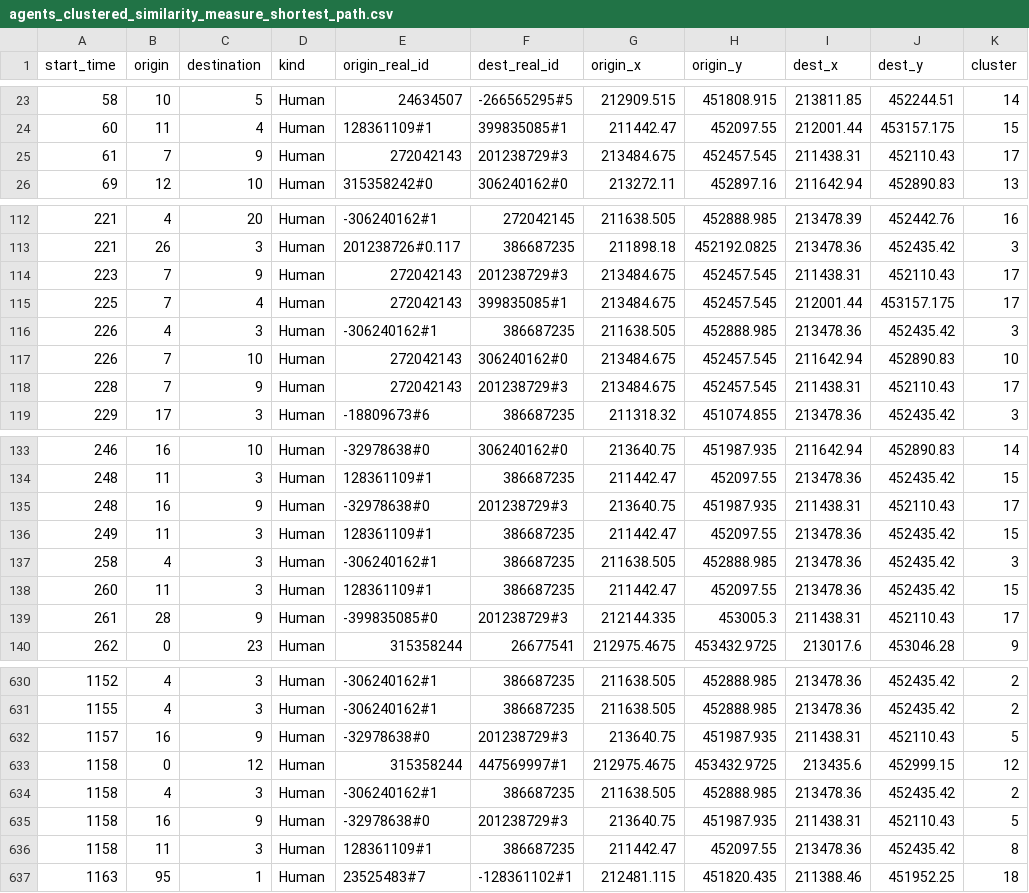
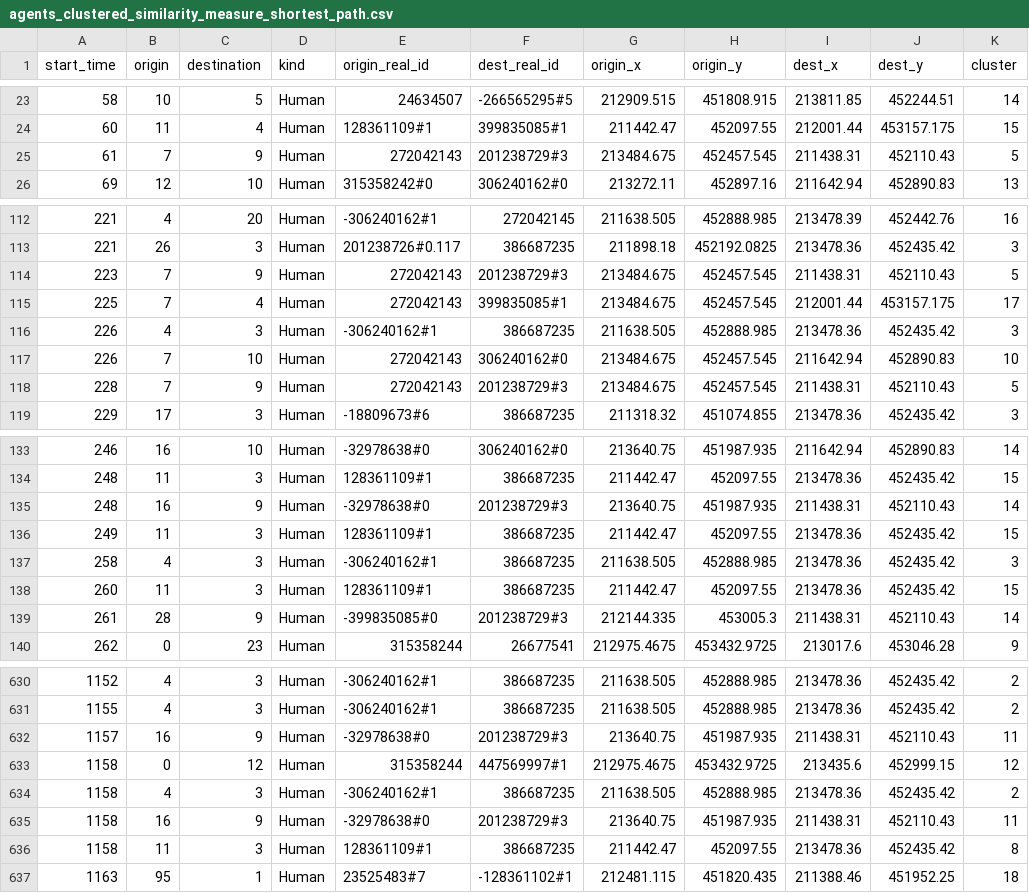
Before and after one commit to COeXISTENCE-PROJECT/HierarchicalRL, a CSV file: clustering_ideas/ingolstadt_custom_clustering/agents_clustered_similarity_measure_shortest_path.csv, drawn as a sheet; only a part is shown, gaps mark what is left out; the diff covers the shown part only.

Commit message:
algo configs for ingolstadt 5000,ingolstadt correctly clustered

```diff
--- a/clustering_ideas/ingolstadt_custom_clustering/agents_clustered_similarity_measure_shortest_path.csv
+++ b/clustering_ideas/ingolstadt_custom_clustering/agents_clustered_similarity_measure_shortest_path.csv
@@ -24,3 +24,3 @@ start_time,origin,destination,kind,origin_real_id,dest_real_id,origin_x,origin_y
 60,11,4,Human,128361109#1,399835085#1,211442.47,452097.55,212001.44,453157.175,15
-61,7,9,Human,272042143,201238729#3,213484.675,452457.545,211438.31,452110.43,17
+61,7,9,Human,272042143,201238729#3,213484.675,452457.545,211438.31,452110.43,5
 69,12,10,Human,315358242#0,306240162#0,213272.11,452897.16,211642.94,452890.83,13
@@ -113,3 +113,3 @@ start_time,origin,destination,kind,origin_real_id,dest_real_id,origin_x,origin_y
 221,26,3,Human,201238726#0.117,386687235,211898.18,452192.0825,213478.36,452435.42,3
-223,7,9,Human,272042143,201238729#3,213484.675,452457.545,211438.31,452110.43,17
+223,7,9,Human,272042143,201238729#3,213484.675,452457.545,211438.31,452110.43,5
 225,7,4,Human,272042143,399835085#1,213484.675,452457.545,212001.44,453157.175,17
@@ -117,3 +117,3 @@ start_time,origin,destination,kind,origin_real_id,dest_real_id,origin_x,origin_y
 226,7,10,Human,272042143,306240162#0,213484.675,452457.545,211642.94,452890.83,10
-228,7,9,Human,272042143,201238729#3,213484.675,452457.545,211438.31,452110.43,17
+228,7,9,Human,272042143,201238729#3,213484.675,452457.545,211438.31,452110.43,5
 229,17,3,Human,-18809673#6,386687235,211318.32,451074.855,213478.36,452435.42,3
@@ -134,3 +134,3 @@ start_time,origin,destination,kind,origin_real_id,dest_real_id,origin_x,origin_y
 248,11,3,Human,128361109#1,386687235,211442.47,452097.55,213478.36,452435.42,15
-248,16,9,Human,-32978638#0,201238729#3,213640.75,451987.935,211438.31,452110.43,17
+248,16,9,Human,-32978638#0,201238729#3,213640.75,451987.935,211438.31,452110.43,14
 249,11,3,Human,128361109#1,386687235,211442.47,452097.55,213478.36,452435.42,15
@@ -138,3 +138,3 @@ start_time,origin,destination,kind,origin_real_id,dest_real_id,origin_x,origin_y
 260,11,3,Human,128361109#1,386687235,211442.47,452097.55,213478.36,452435.42,15
-261,28,9,Human,-399835085#0,201238729#3,212144.335,453005.3,211438.31,452110.43,17
+261,28,9,Human,-399835085#0,201238729#3,212144.335,453005.3,211438.31,452110.43,14
 262,0,23,Human,315358244,26677541,212975.4675,453432.9725,213017.6,453046.28,9
@@ -631,6 +631,6 @@ start_time,origin,destination,kind,origin_real_id,dest_real_id,origin_x,origin_y
 1155,4,3,Human,-306240162#1,386687235,211638.505,452888.985,213478.36,452435.42,2
-1157,16,9,Human,-32978638#0,201238729#3,213640.75,451987.935,211438.31,452110.43,5
+1157,16,9,Human,-32978638#0,201238729#3,213640.75,451987.935,211438.31,452110.43,11
 1158,0,12,Human,315358244,447569997#1,212975.4675,453432.9725,213435.6,452999.15,12
 1158,4,3,Human,-306240162#1,386687235,211638.505,452888.985,213478.36,452435.42,2
-1158,16,9,Human,-32978638#0,201238729#3,213640.75,451987.935,211438.31,452110.43,5
+1158,16,9,Human,-32978638#0,201238729#3,213640.75,451987.935,211438.31,452110.43,11
 1158,11,3,Human,128361109#1,386687235,211442.47,452097.55,213478.36,452435.42,8
```
Also changed, not shown: 24 edited cells elsewhere in this file, clustering_ideas/ingolstadt_custom_clustering/agents_clustered_k_prototypes_shortest_path.csv, clustering_ideas/ingolstadt_custom_clustering/agents_clustered_with_similarity_measure.csv, 17 other files.
